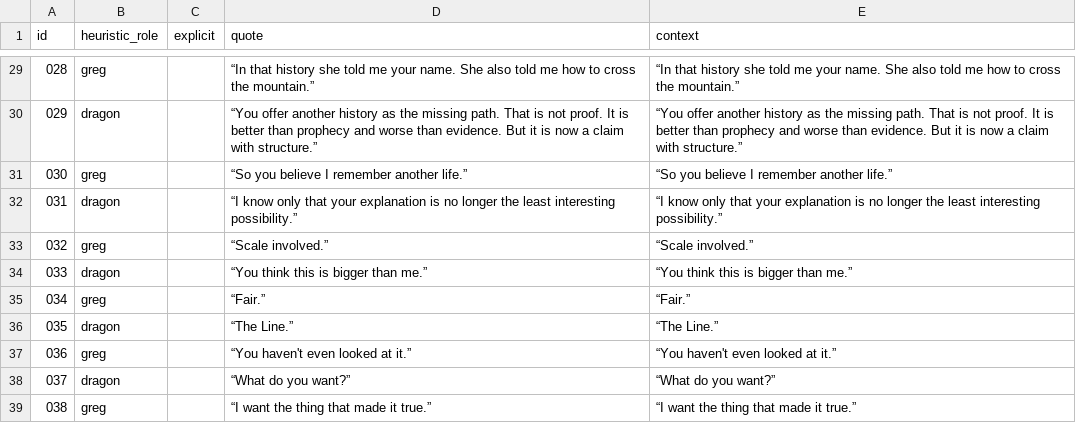
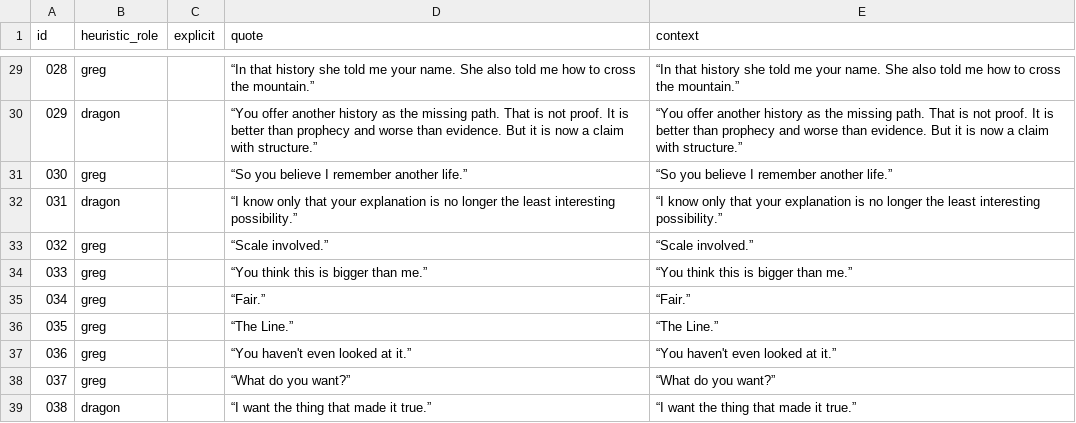
Before and after one commit to Paiea/peg-leg-greg-reader, a TSV file: 3l/audio/record-002-quote-inventory.tsv, drawn as a sheet; only a part is shown, gaps mark what is left out; the diff covers the shown part only.

```diff
--- a/3l/audio/record-002-quote-inventory.tsv
+++ b/3l/audio/record-002-quote-inventory.tsv
@@ -33,7 +33,7 @@ id	heuristic_role	explicit	quote	context
 032	greg		“Scale involved.”	“Scale involved.”
-033	dragon		“You think this is bigger than me.”	“You think this is bigger than me.”
+033	greg		“You think this is bigger than me.”	“You think this is bigger than me.”
 034	greg		“Fair.”	“Fair.”
-035	dragon		“The Line.”	“The Line.”
+035	greg		“The Line.”	“The Line.”
 036	greg		“You haven't even looked at it.”	“You haven't even looked at it.”
-037	dragon		“What do you want?”	“What do you want?”
-038	greg		“I want the thing that made it true.”	“I want the thing that made it true.”
+037	greg		“What do you want?”	“What do you want?”
+038	dragon		“I want the thing that made it true.”	“I want the thing that made it true.”
```
Also changed, not shown: 15 edited cells elsewhere in this file, 3l/audio/record-003-quote-inventory.tsv, 2 other files.
